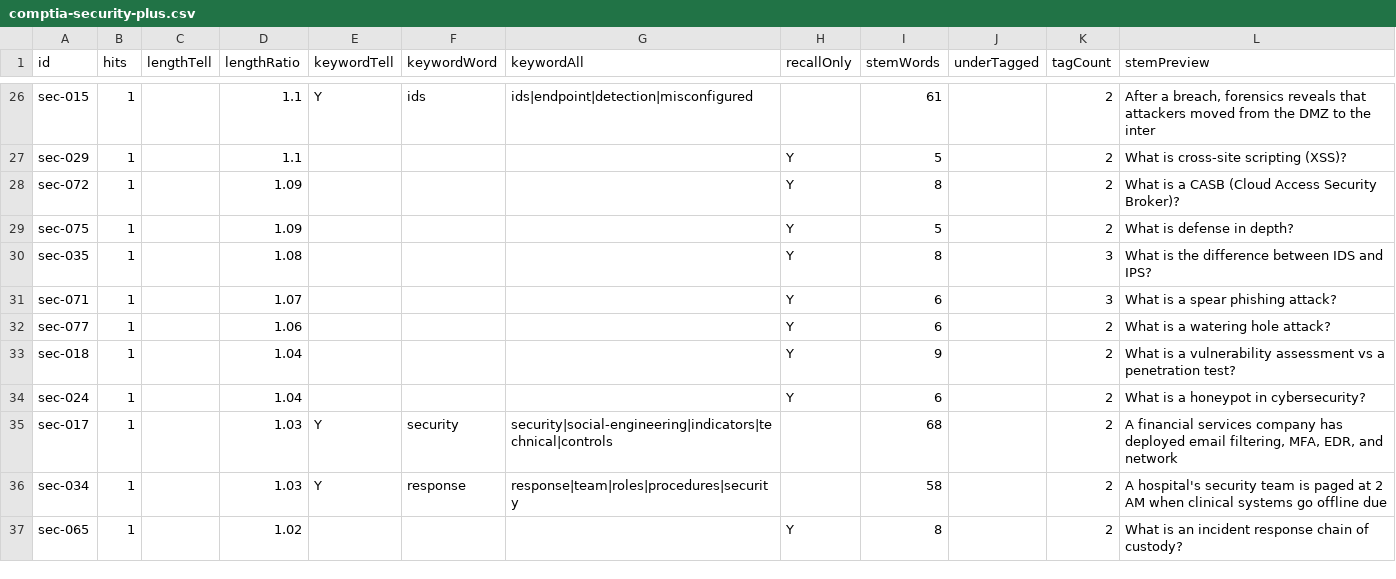
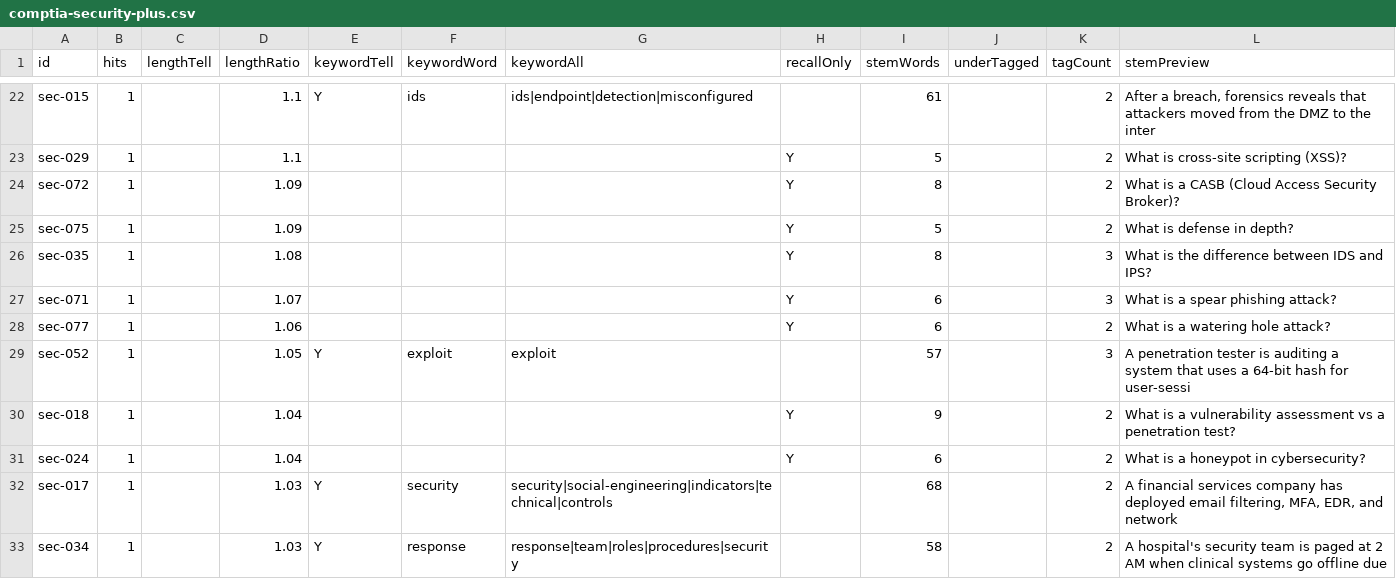
Before and after one commit to daitenkutarojurai-ai/itcertifweb, a CSV file: audits/questions/comptia-security-plus.csv, drawn as a sheet; only a part is shown, gaps mark what is left out; the shorter side is filled out with more unchanged rows; the diff covers the shown part only; the diff names each change by its address in the sheet, - before the commit and + after, or states it on an @@ line.

```diff
--- a/audits/questions/comptia-security-plus.csv
+++ b/audits/questions/comptia-security-plus.csv
+row 29: sec-052 | 1 |  | 1.05 | Y | exploit | exploit |  | 57 |  | 3 | A penetration tester is auditing a system that uses a 64-bit hash for user-sessi
```
Also changed, not shown: 4 added rows and 5 removed rows elsewhere in this file, 2 other files.
